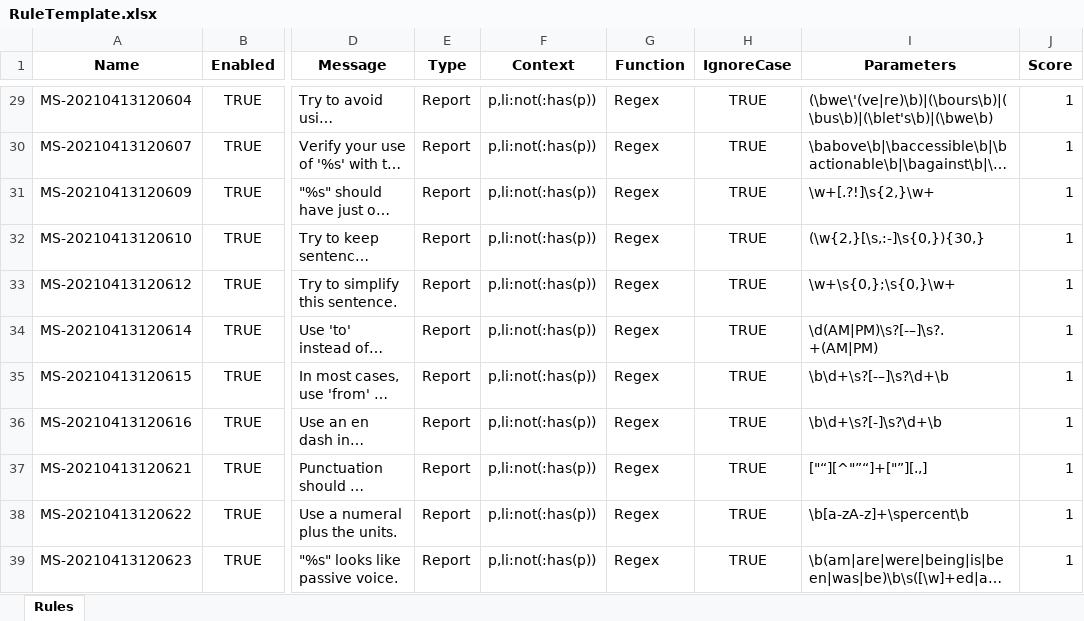
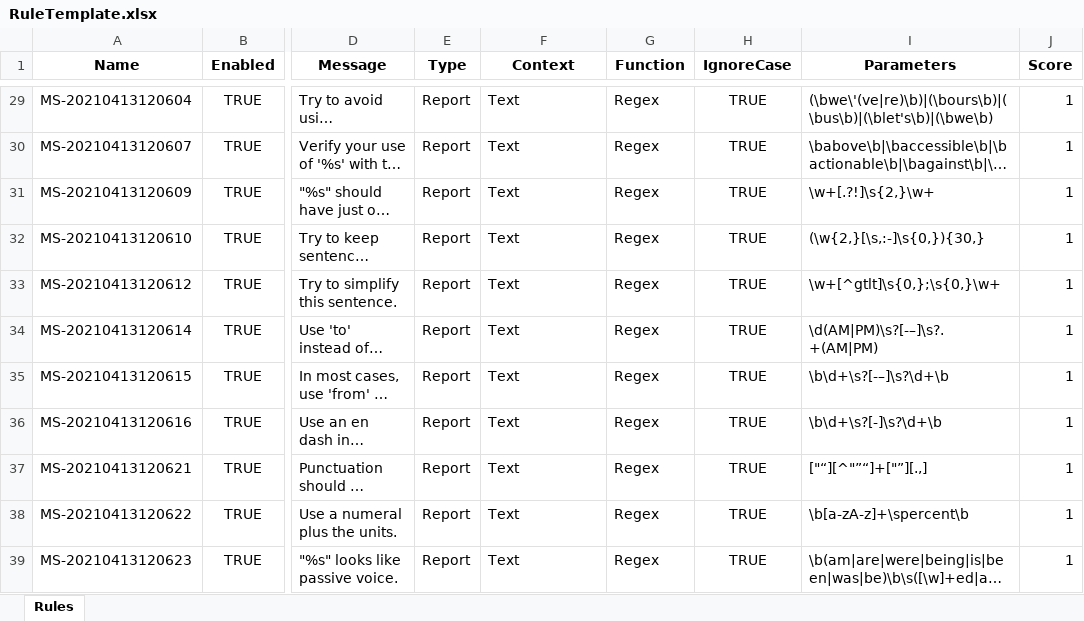
Before and after one commit to msander1983/MadQualityPluginRelease, an Excel workbook: RuleTemplate.xlsx, sheet Rules, drawn as a sheet; only a part is shown, gaps mark what is left out; long unchanged cells end in …; values as stored, in another font and other column widths than the file's, no borders; conditional formats not drawn; the diff covers the shown part only; the diff names each change by its address in the sheet, - before the commit and + after, or states it on an @@ line.

```diff
--- a/RuleTemplate.xlsx (sheet Rules)
+++ b/RuleTemplate.xlsx (sheet Rules)
-F29:F39 (Context): p,li:not(:has(p))
+F29:F39 (Context): Text
-I33 (Parameters): \w+\s{0,};\s{0,}\w+
+I33 (Parameters): \w+[^gtlt]\s{0,};\s{0,}\w+
```
Also changed, not shown: 42 edited cells elsewhere in this sheet, 3 other files.
